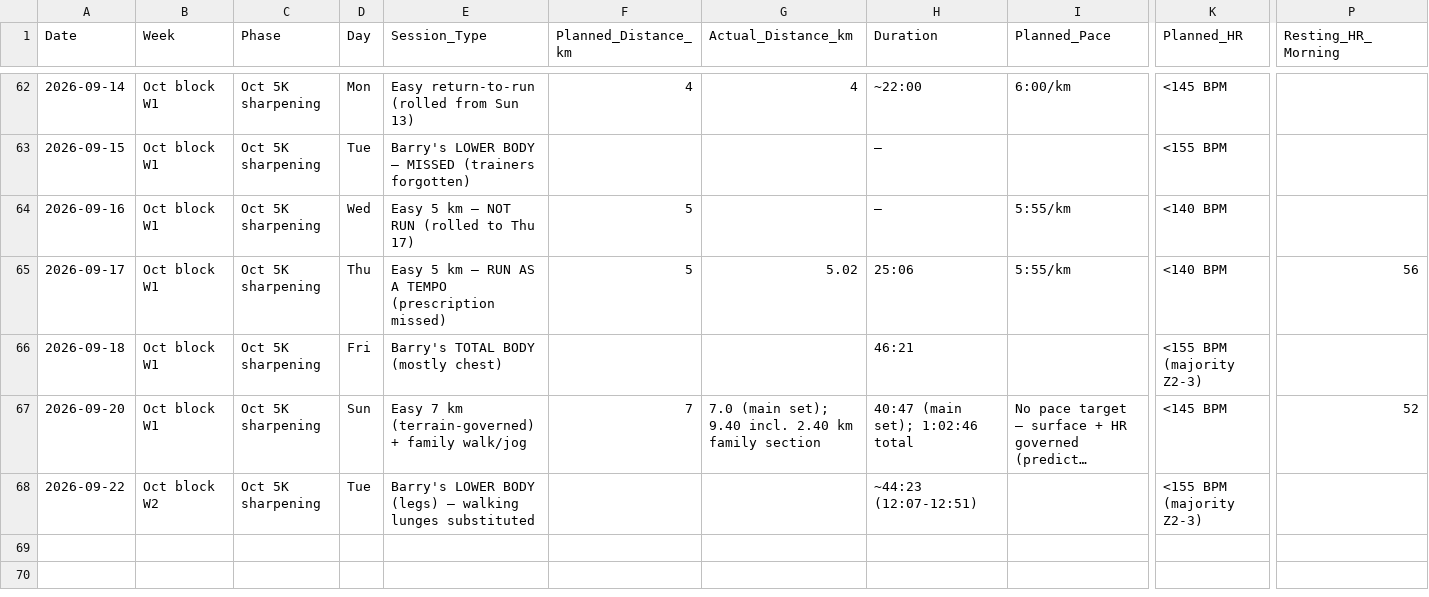
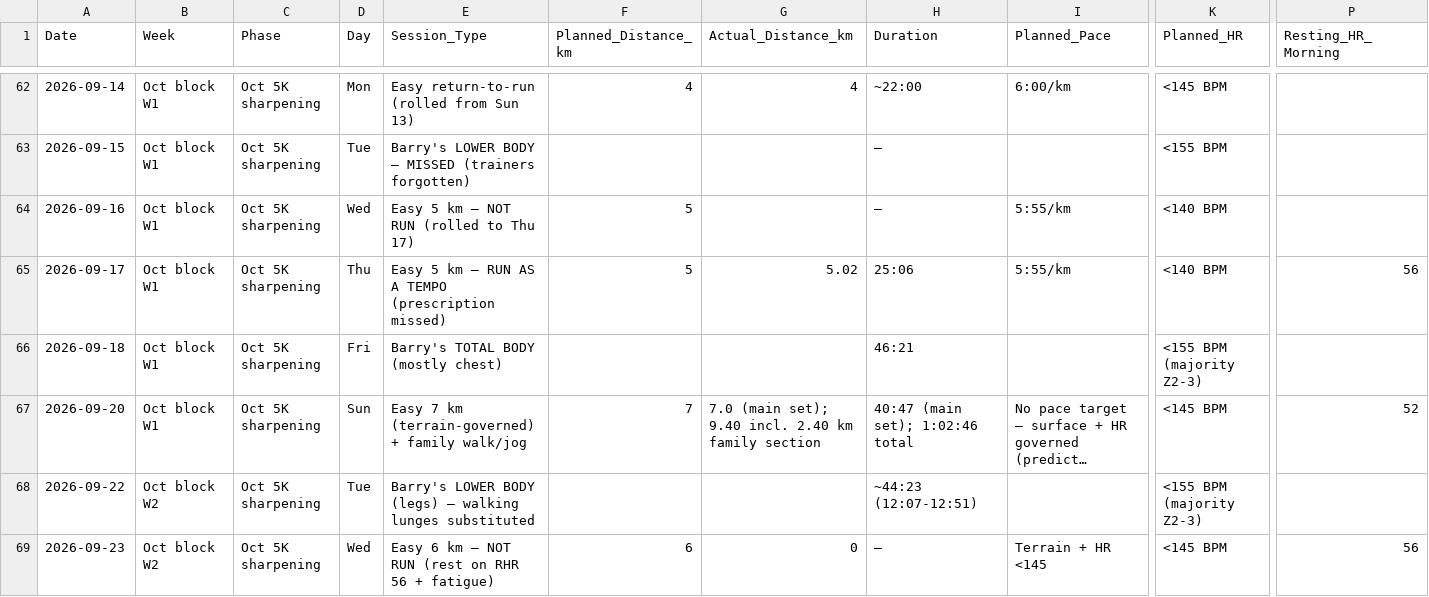
Before and after one commit to TheKishPatel/running, a CSV file: Sub20_Summer2026/training_log.csv, drawn as a sheet; only a part is shown, gaps mark what is left out; long unchanged cells end in …; rows hold the shown columns only; the diff names each change by its address in the sheet, - before the commit and + after, or states it on an @@ line.

```diff
--- a/Sub20_Summer2026/training_log.csv
+++ b/Sub20_Summer2026/training_log.csv
+row 69: 2026-09-23 | Oct block W2 | Oct 5K sharpening | Wed | Easy 6 km — NOT RUN (rest on RHR 56 + fatigue) | 6 | 0 | — | Terrain + HR <145 | <145 BPM | 56
```
Also changed, not shown: 3 other files.
